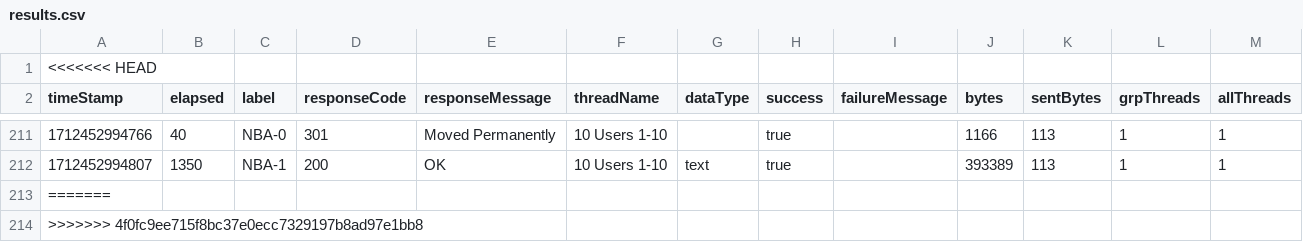
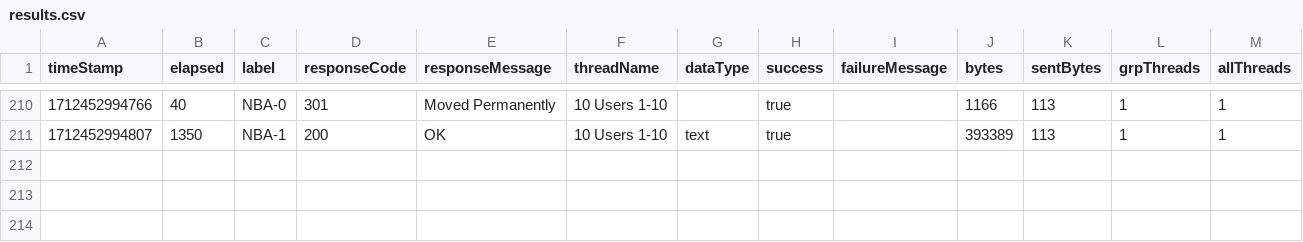
Before and after one commit to IAmARodent/API-Performance-Tester, a CSV file: results.csv, drawn as a sheet; only a part is shown, gaps mark what is left out; rows hold the shown columns only; the diff names each change by its address in the sheet, - before the commit and + after, or states it on an @@ line.

```diff
--- a/results.csv
+++ b/results.csv
-row 1: <<<<<<< HEAD
-row 213: =======
-row 214: >>>>>>> 4f0fc9ee715f8bc37e0ecc7329197b8ad97e1bb8
```
Also changed, not shown: 2 other files.
